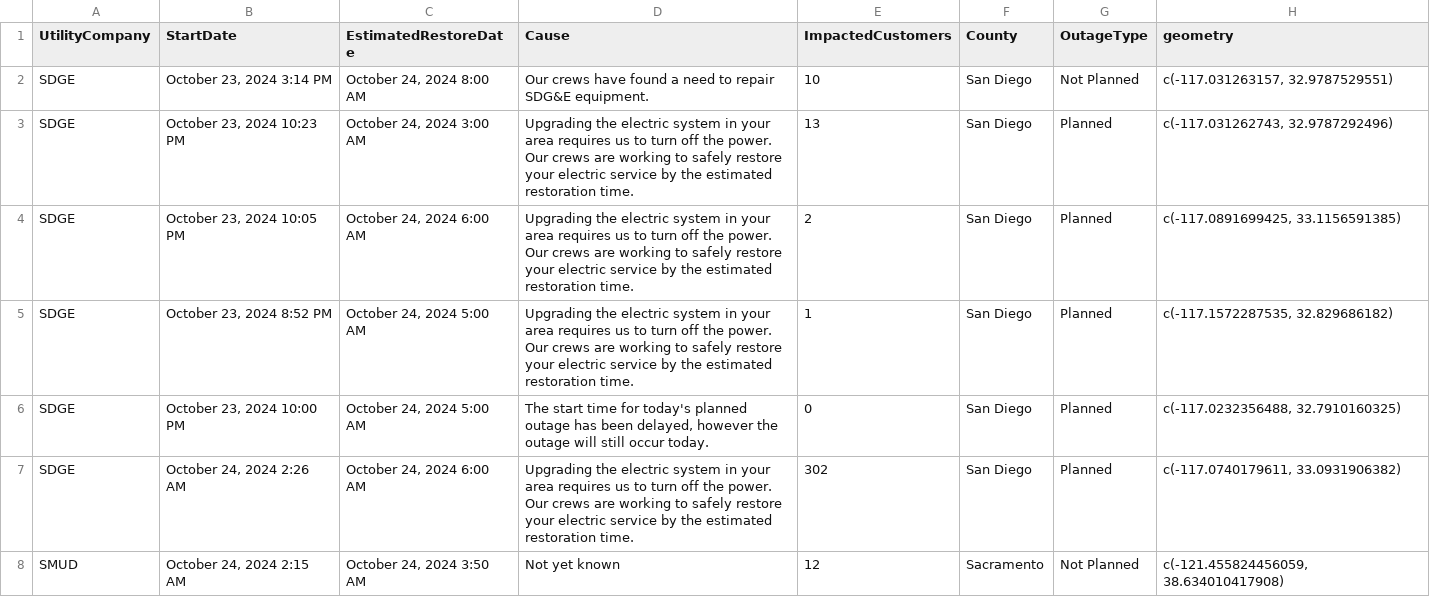
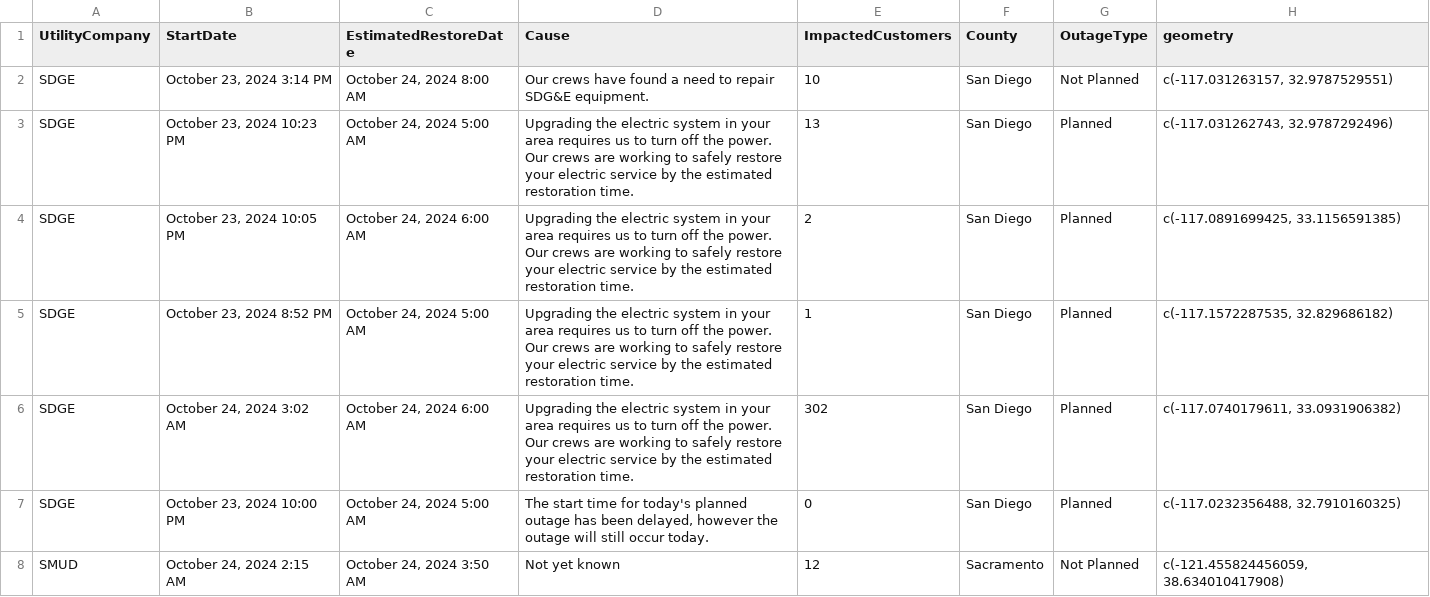
Before and after one commit to abcotvdata/power_outage_tracker, a CSV file: current_power_outages.csv, drawn as a sheet; only a part is shown; the diff covers the shown part only.

```diff
--- a/current_power_outages.csv
+++ b/current_power_outages.csv
@@ -2,7 +2,7 @@ UtilityCompany,StartDate,EstimatedRestoreDate,Cause,ImpactedCustomers,County,Out
 SDGE,"October 23, 2024  3:14 PM","October 24, 2024  8:00 AM",Our crews have found a need to repair SDG&E equipment.,10,San Diego,Not Planned,"c(-117.031263157, 32.9787529551)"
-SDGE,"October 23, 2024 10:23 PM","October 24, 2024  3:00 AM",Upgrading the electric system in your area requires us to turn off the power. Our crews are working to safely restore your electric service by the estimated restoration time.,13,San Diego,Planned,"c(-117.031262743, 32.9787292496)"
+SDGE,"October 23, 2024 10:23 PM","October 24, 2024  5:00 AM",Upgrading the electric system in your area requires us to turn off the power. Our crews are working to safely restore your electric service by the estimated restoration time.,13,San Diego,Planned,"c(-117.031262743, 32.9787292496)"
 SDGE,"October 23, 2024 10:05 PM","October 24, 2024  6:00 AM",Upgrading the electric system in your area requires us to turn off the power. Our crews are working to safely restore your electric service by the estimated restoration time.,2,San Diego,Planned,"c(-117.0891699425, 33.1156591385)"
 SDGE,"October 23, 2024  8:52 PM","October 24, 2024  5:00 AM",Upgrading the electric system in your area requires us to turn off the power. Our crews are working to safely restore your electric service by the estimated restoration time.,1,San Diego,Planned,"c(-117.1572287535, 32.829686182)"
+SDGE,"October 24, 2024  3:02 AM","October 24, 2024  6:00 AM",Upgrading the electric system in your area requires us to turn off the power. Our crews are working to safely restore your electric service by the estimated restoration time.,302,San Diego,Planned,"c(-117.0740179611, 33.0931906382)"
 SDGE,"October 23, 2024 10:00 PM","October 24, 2024  5:00 AM","The start time for today's planned outage has been delayed, however the outage will still occur today.",0,San Diego,Planned,"c(-117.0232356488, 32.7910160325)"
-SDGE,"October 24, 2024  2:26 AM","October 24, 2024  6:00 AM",Upgrading the electric system in your area requires us to turn off the power. Our crews are working to safely restore your electric service by the estimated restoration time.,302,San Diego,Planned,"c(-117.0740179611, 33.0931906382)"
 SMUD,"October 24, 2024  2:15 AM","October 24, 2024  3:50 AM",Not yet known,12,Sacramento,Not Planned,"c(-121.455824456059, 38.634010417908)"
```
Also changed, not shown: 2 added rows and 5 removed rows elsewhere in this file, 5 other files.
